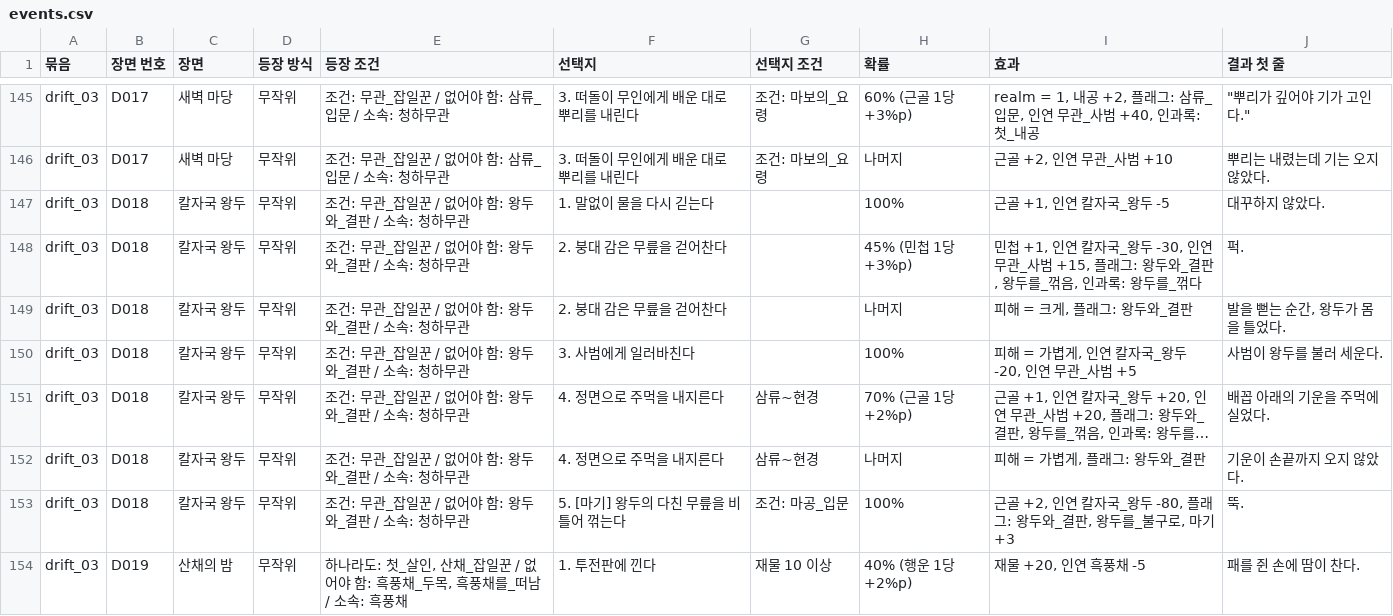
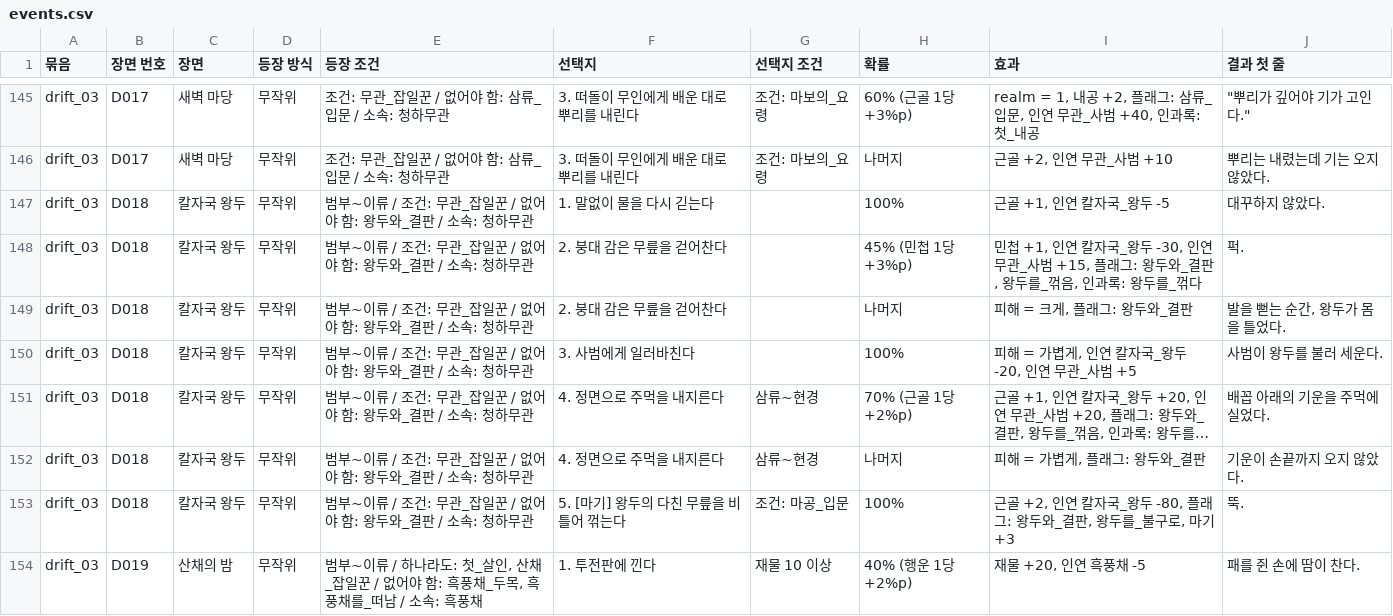
Before and after one commit to wjdcotjd123-art/SUNHEYB, a CSV file: docs/events/events.csv, drawn as a sheet; only a part is shown, gaps mark what is left out; long unchanged cells end in …; the diff covers the shown part only; the diff names each change by its address in the sheet, - before the commit and + after, or states it on an @@ line.

```diff
--- a/docs/events/events.csv
+++ b/docs/events/events.csv
-E147:E153 (등장 조건): 조건: 무관_잡일꾼 / 없어야 함: 왕두와_결판 / 소속: 청하무관
+E147:E153 (등장 조건): 범부~이류 / 조건: 무관_잡일꾼 / 없어야 함: 왕두와_결판 / 소속: 청하무관
-E154 (등장 조건): 하나라도…
+E154 (등장 조건): 범부~이류 / 하나라도…
```
Also changed, not shown: 95 edited cells elsewhere in this file, 14 other files.
